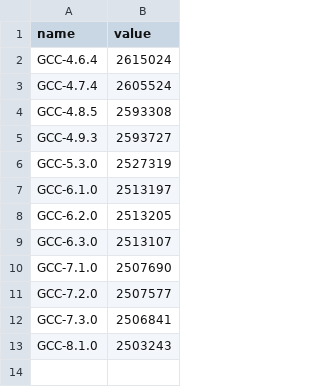
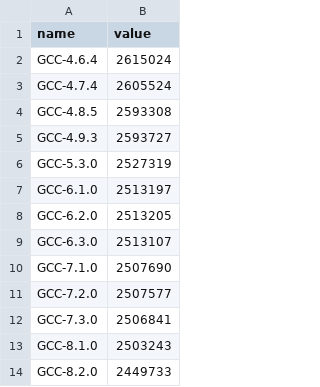
Before and after one commit to fredrikhederstierna/csibe, a CSV file: www/sample-data.csv, drawn as a sheet; the diff names each change by its address in the sheet, - before the commit and + after, or states it on an @@ line.

```diff
--- a/www/sample-data.csv
+++ b/www/sample-data.csv
+row 14: GCC-8.2.0 | 2449733
```
Also changed, not shown: 2 other files.
